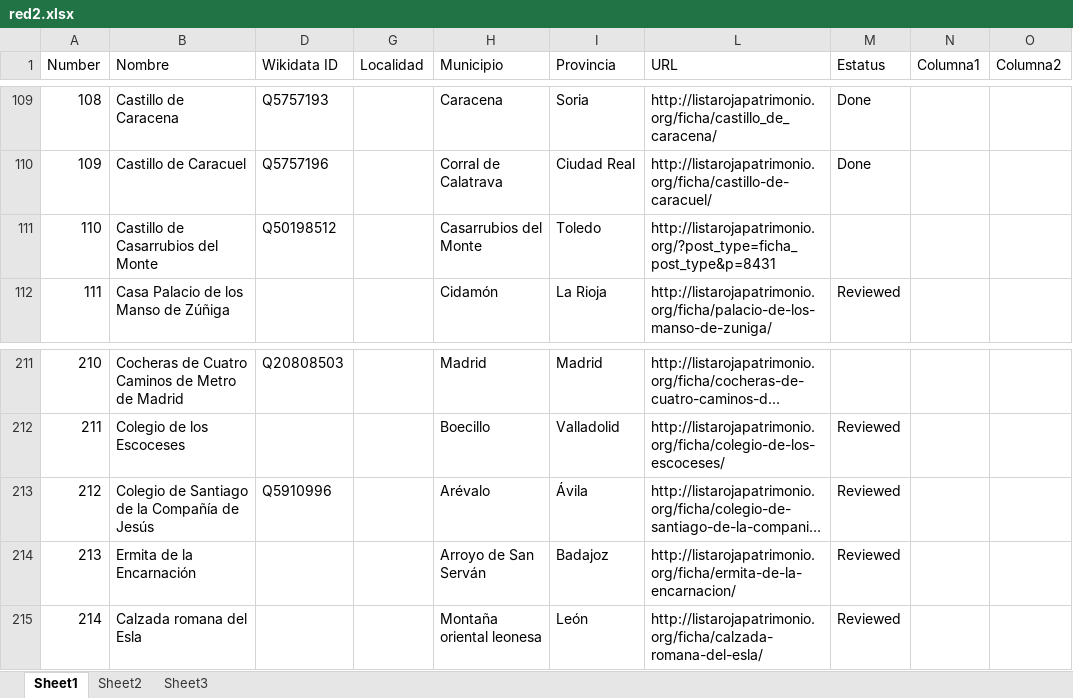
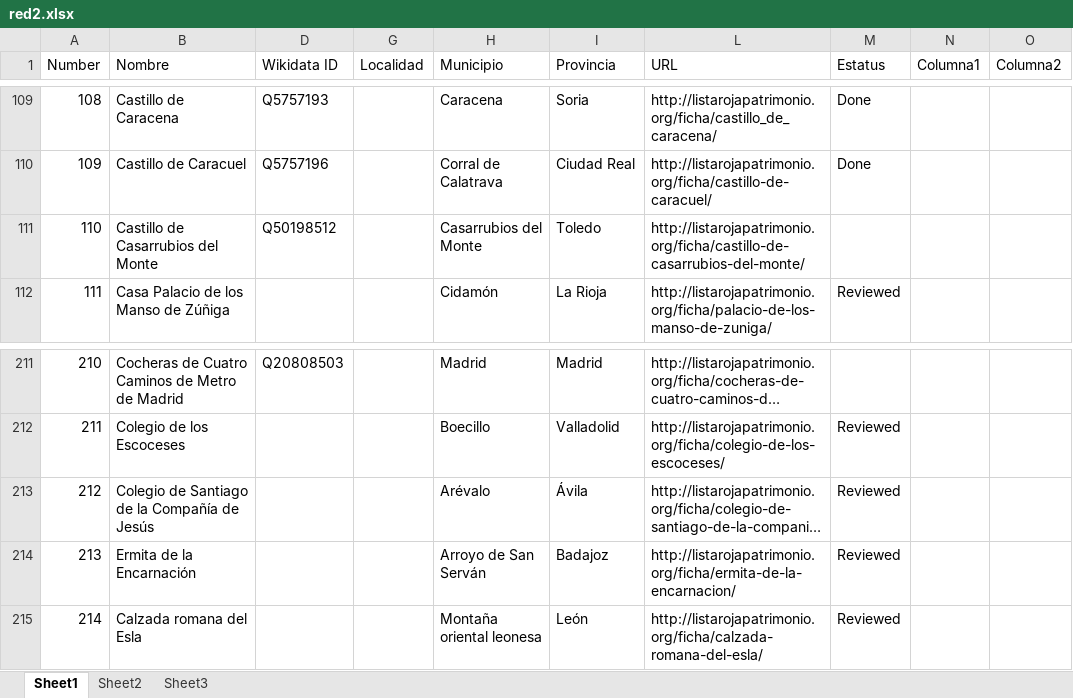
Before and after one commit to miguel-angel-monjas/red_list, an Excel workbook: red2.xlsx, sheet Sheet1, drawn as a sheet; only a part is shown, gaps mark what is left out; long unchanged cells end in …; values as stored, in another font and other column widths than the file's, no borders; table styles not drawn; the diff names each change by its address in the sheet, - before the commit and + after, or states it on an @@ line.

Commit message:
Fixing wrong id

```diff
--- a/red2.xlsx (sheet Sheet1)
+++ b/red2.xlsx (sheet Sheet1)
-L111 (URL): http://listarojapatrimonio.org/?post_type=ficha_post_type&p=8431
+L111 (URL): http://listarojapatrimonio.org/ficha/castillo-de-casarrubios-del-monte/
-D213 (Wikidata ID): Q5910996
+D213 (Wikidata ID): (empty)
```
